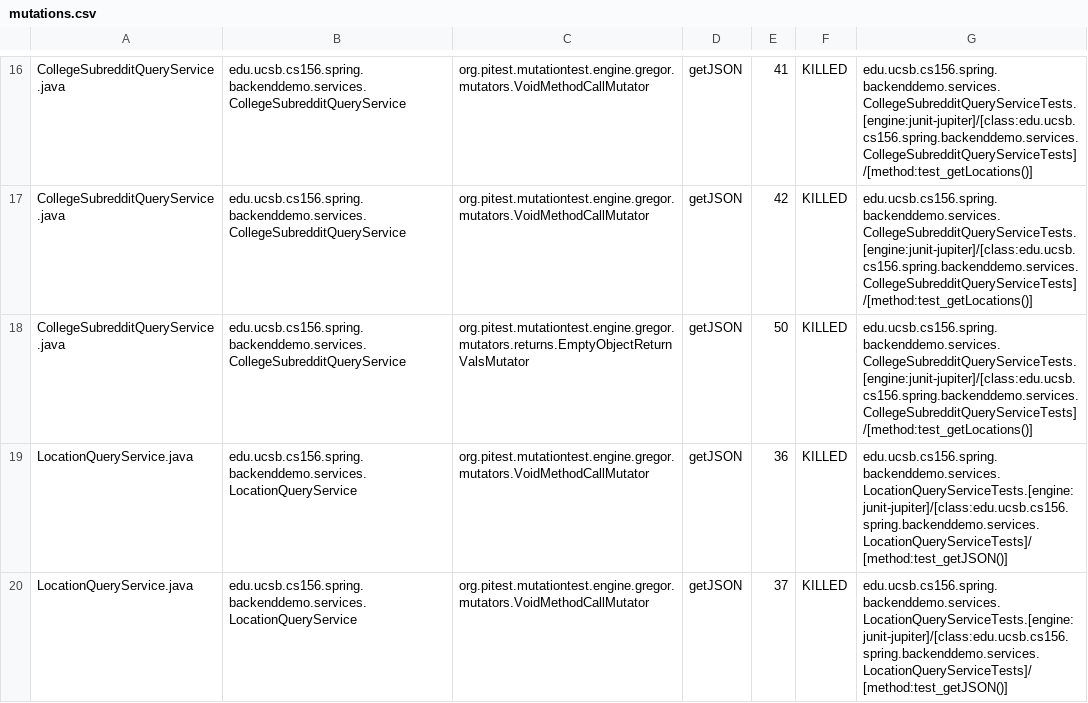
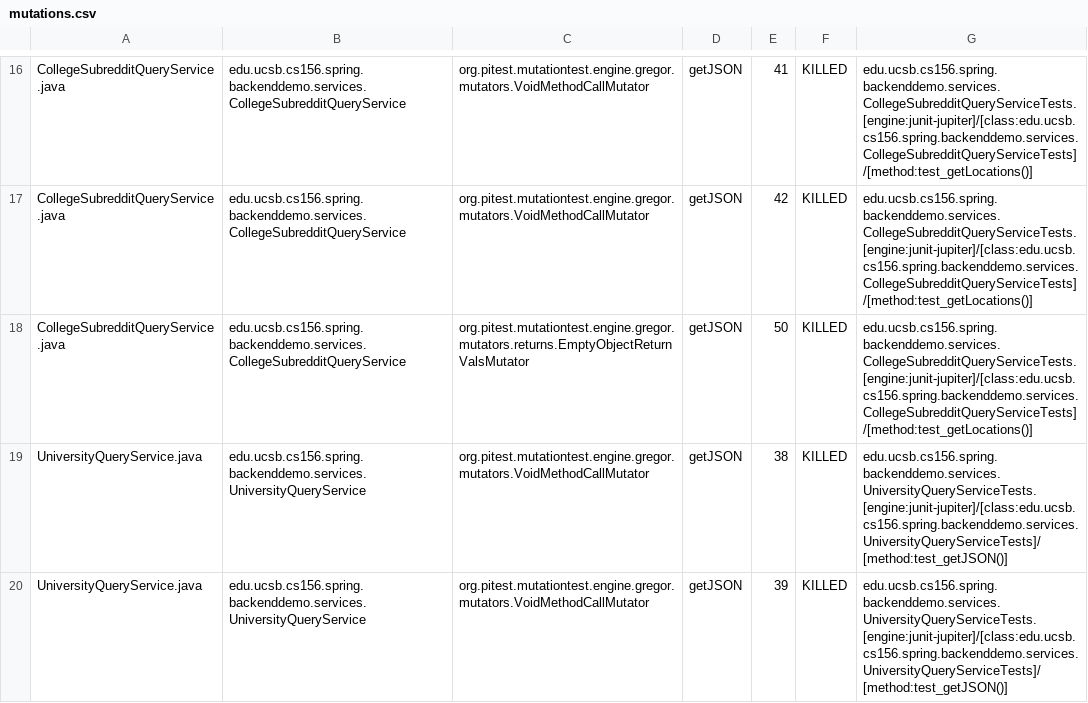
Before and after one commit to ucsb-cs156-w24/team01-w24-4pm-3, a CSV file: pitest/mutations.csv, drawn as a sheet; only a part is shown, gaps mark what is left out; the shorter side is filled out with more unchanged rows; the diff covers the shown part only.

Commit message:
Deploying to gh-pages from @ ucsb-cs156-w24/team01-w24-4pm-3@406c873a2e663e345de035c273346ee52a0b590b 🚀

```diff
--- a/pitest/mutations.csv
+++ b/pitest/mutations.csv
@@ -18 +18,3 @@ CollegeSubredditQueryService.java,edu.ucsb.cs156.spring.backenddemo.services.Col
 CollegeSubredditQueryService.java,edu.ucsb.cs156.spring.backenddemo.services.CollegeSubredditQueryService,org.pitest.mutationtest.engine.gregor.mutators.returns.EmptyObjectReturnValsMutator,getJSON,50,KILLED,edu.ucsb.cs156.spring.backenddemo.services.CollegeSubredditQueryServiceTests.[engine:junit-jupiter]/[class:edu.ucsb.cs156.spring.backenddemo.services.CollegeSubredditQueryServiceTests]/[method:test_getLocations()]
+UniversityQueryService.java,edu.ucsb.cs156.spring.backenddemo.services.UniversityQueryService,org.pitest.mutationtest.engine.gregor.mutators.VoidMethodCallMutator,getJSON,38,KILLED,edu.ucsb.cs156.spring.backenddemo.services.UniversityQueryServiceTests.[engine:junit-jupiter]/[class:edu.ucsb.cs156.spring.backenddemo.services.UniversityQueryServiceTests]/[method:test_getJSON()]
+UniversityQueryService.java,edu.ucsb.cs156.spring.backenddemo.services.UniversityQueryService,org.pitest.mutationtest.engine.gregor.mutators.VoidMethodCallMutator,getJSON,39,KILLED,edu.ucsb.cs156.spring.backenddemo.services.UniversityQueryServiceTests.[engine:junit-jupiter]/[class:edu.ucsb.cs156.spring.backenddemo.services.UniversityQueryServiceTests]/[method:test_getJSON()]
```
Also changed, not shown: 2 added rows elsewhere in this file, 20 other files.
